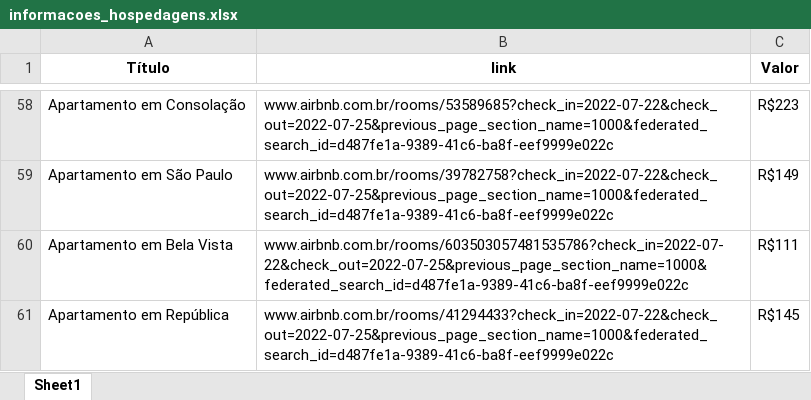
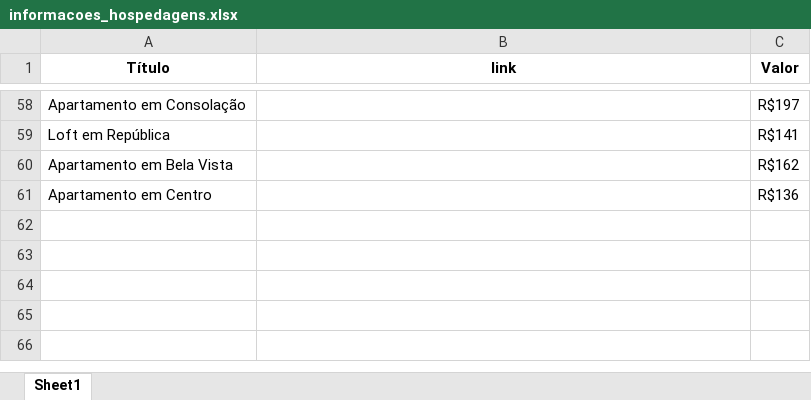
Before and after one commit to vl-sales/scrapping_airbnb, an Excel workbook: informacoes_hospedagens.xlsx, sheet Sheet1, drawn as a sheet; only a part is shown, gaps mark what is left out; values as stored, in another font and other column widths than the file's, no borders; removed rows and columns are numbered as before the commit, all else as after; the diff covers the shown part only; the diff names each change by its address in the sheet, - before the commit and + after, or states it on an @@ line.

```diff
--- a/informacoes_hospedagens.xlsx (sheet Sheet1)
+++ b/informacoes_hospedagens.xlsx (sheet Sheet1)
-B58 (link): www.airbnb.com.br/rooms/53589685?check_in=2022-07-22&check_out=2022-07-25&previous_page_section_name=1000&federated_search_id=d487fe1a-9389-41c6-ba8f-eef9999e022c
+B58 (link): (empty)
-C58 (Valor): R$223
+C58 (Valor): R$197
-row 59: Apartamento em São Paulo | www.airbnb.com.br/rooms/39782758?check_in=2022-07-22&check_out=2022-07-25&previous_page_section_name=1000&federated_search_id=d487fe1a-9389-41c6-ba8f-eef9999e022c | R$149
+row 59: Loft em República |  | R$141
-B60 (link): www.airbnb.com.br/rooms/603503057481535786?check_in=2022-07-22&check_out=2022-07-25&previous_page_section_name=1000&federated_search_id=d487fe1a-9389-41c6-ba8f-eef9999e022c
+B60 (link): (empty)
-C60 (Valor): R$111
+C60 (Valor): R$162
-row 61: Apartamento em República | www.airbnb.com.br/rooms/41294433?check_in=2022-07-22&check_out=2022-07-25&previous_page_section_name=1000&federated_search_id=d487fe1a-9389-41c6-ba8f-eef9999e022c | R$145
+row 61: Apartamento em Centro |  | R$136
```
Also changed, not shown: 40 added rows, 40 removed rows and 23 edited cells elsewhere in this sheet, 2 other files.
